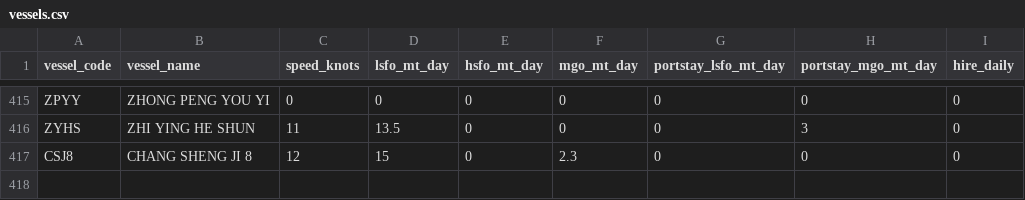
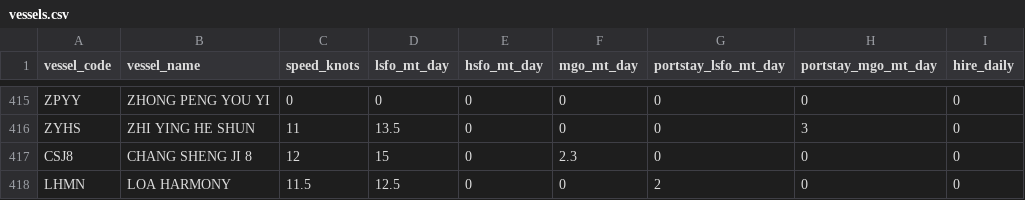
Before and after one commit to LeahLiuL/Schedule-Simulation, a CSV file: shipping_data/vessels.csv, drawn as a sheet; only a part is shown, gaps mark what is left out; the diff names each change by its address in the sheet, - before the commit and + after, or states it on an @@ line.

Commit message:
Recover orphan vessel LHMN (LOA HARMONY) @ 11.5kn per user choice

```diff
--- a/shipping_data/vessels.csv
+++ b/shipping_data/vessels.csv
+row 418: LHMN | LOA HARMONY | 11.5 | 12.5 | 0 | 0 | 2 | 0 | 0
```
